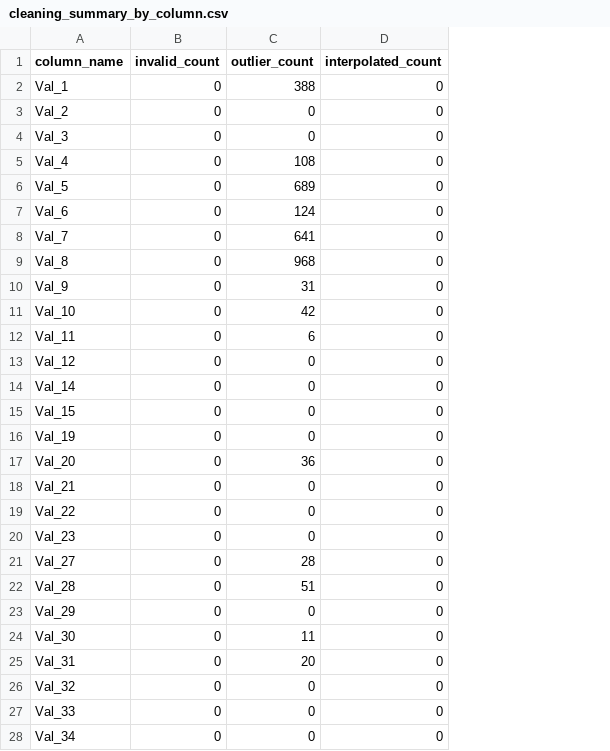
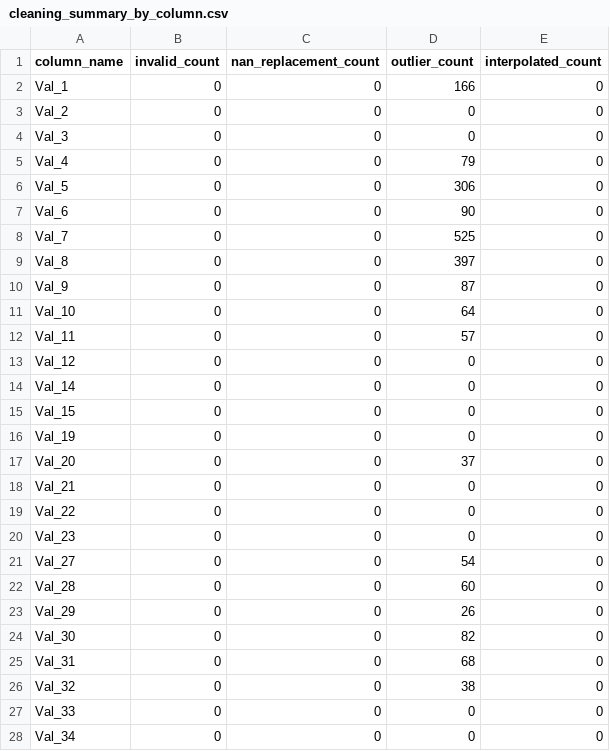
Before and after one commit to Ammar-Shaikh-Cell/PM-Project-Final, a CSV file: timeSeriesDB/time-series-database/sensor_mapping_outputs/results/cleaning_summary_by_column.csv, drawn as a sheet; only a part is shown; addresses are those after the commit; the diff covers the shown part only; the diff names each change by its address in the sheet, - before the commit and + after, or states it on an @@ line.

```diff
--- a/timeSeriesDB/time-series-database/sensor_mapping_outputs/results/cleaning_summary_by_column.csv
+++ b/timeSeriesDB/time-series-database/sensor_mapping_outputs/results/cleaning_summary_by_column.csv
+column C (nan_replacement_count), rows 2-28: all 0
-D2 (outlier_count): 388
+D2 (outlier_count): 166
-D5 (outlier_count): 108
+D5 (outlier_count): 79
-D6 (outlier_count): 689
+D6 (outlier_count): 306
-D7 (outlier_count): 124
+D7 (outlier_count): 90
-D8 (outlier_count): 641
+D8 (outlier_count): 525
-D9 (outlier_count): 968
+D9 (outlier_count): 397
-D10 (outlier_count): 31
+D10 (outlier_count): 87
-D11 (outlier_count): 42
+D11 (outlier_count): 64
-D12 (outlier_count): 6
+D12 (outlier_count): 57
-D17 (outlier_count): 36
+D17 (outlier_count): 37
-D21 (outlier_count): 28
+D21 (outlier_count): 54
-D22 (outlier_count): 51
+D22 (outlier_count): 60
-D23 (outlier_count): 0
+D23 (outlier_count): 26
-D24 (outlier_count): 11
+D24 (outlier_count): 82
-D25 (outlier_count): 20
+D25 (outlier_count): 68
-D26 (outlier_count): 0
+D26 (outlier_count): 38
```
Also changed, not shown: 14 edited cells elsewhere in this file, timeSeriesDB/time-series-database/sensor_mapping_outputs/results/basic_stats.csv, timeSeriesDB/time-series-database/sensor_mapping_outputs/results/correlation_matrix.csv, 15 other files.
